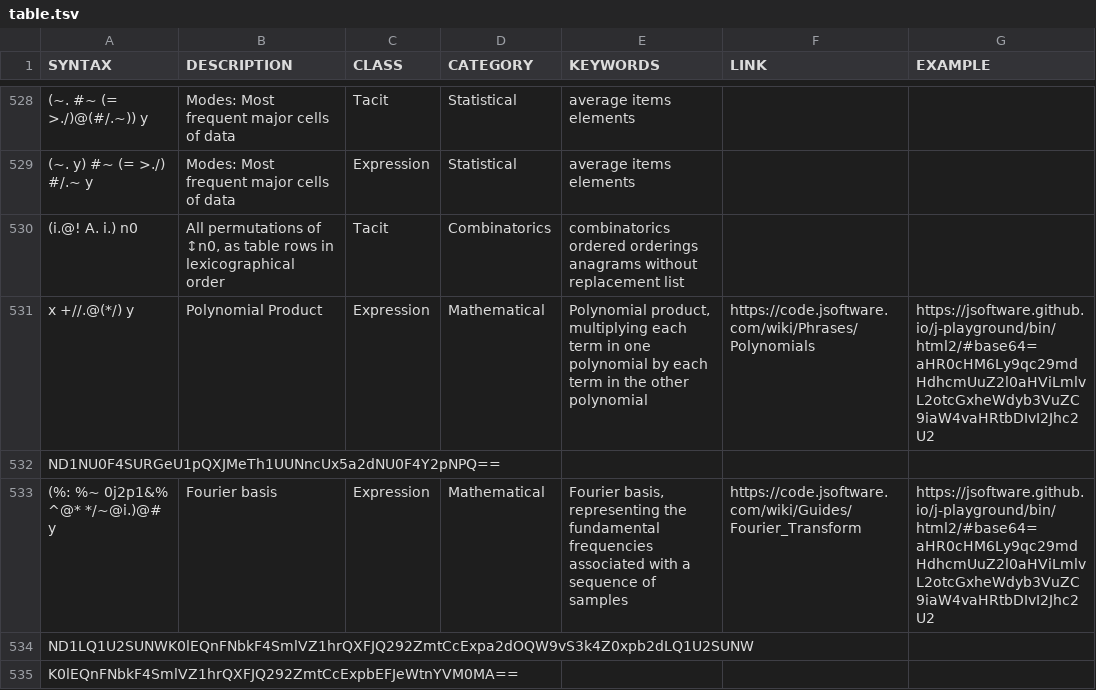
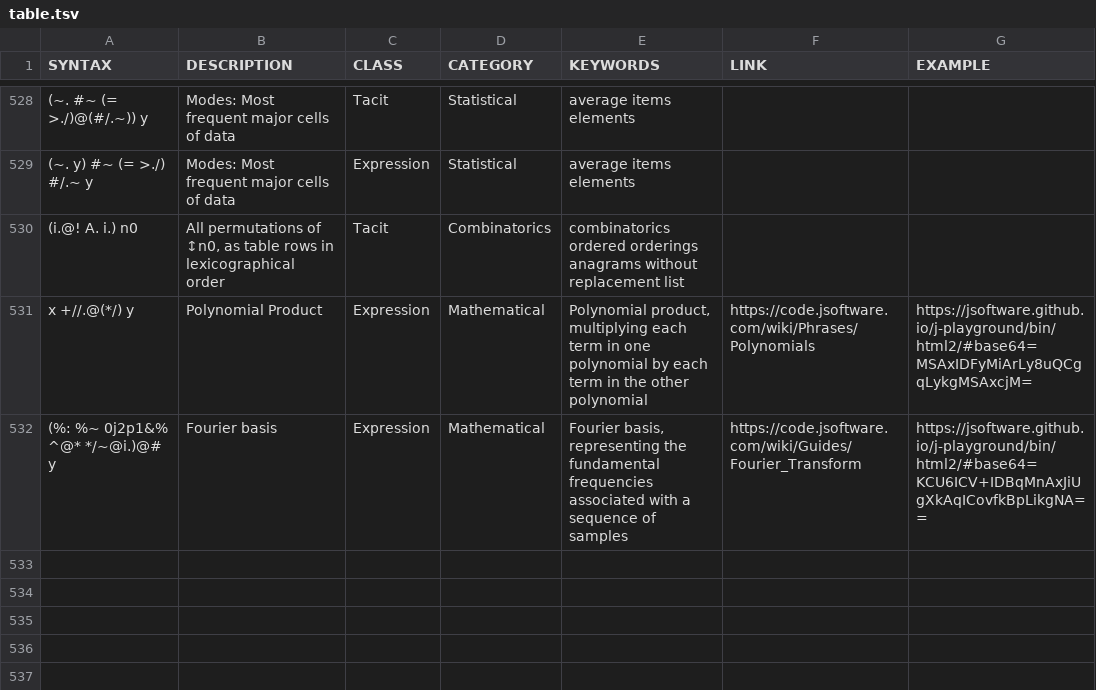
Before and after one commit to 0racle/Jsaurus, a TSV file: table.tsv, drawn as a sheet; only a part is shown, gaps mark what is left out; removed rows and columns are numbered as before the commit, all else as after; the diff names each change by its address in the sheet, - before the commit and + after, or states it on an @@ line.

Commit message:
fix playground links

```diff
--- a/table.tsv
+++ b/table.tsv
-G531 (EXAMPLE): https://jsoftware.github.io/j-playground/bin/html2/#base64=aHR0cHM6Ly9qc29mdHdhcmUuZ2l0aHViLmlvL2otcGxheWdyb3VuZC9iaW4vaHRtbDIvI2Jhc2U2
+G531 (EXAMPLE): https://jsoftware.github.io/j-playground/bin/html2/#base64=MSAxIDFyMiArLy8uQCgqLykgMSAxcjM=
-row 532: ND1NU0F4SURGeU1pQXJMeTh1UUNncUx5a2dNU0F4Y2pNPQ==
-G532 (EXAMPLE): https://jsoftware.github.io/j-playground/bin/html2/#base64=aHR0cHM6Ly9qc29mdHdhcmUuZ2l0aHViLmlvL2otcGxheWdyb3VuZC9iaW4vaHRtbDIvI2Jhc2U2
+G532 (EXAMPLE): https://jsoftware.github.io/j-playground/bin/html2/#base64=KCU6ICV+IDBqMnAxJiUgXkAqICovfkBpLikgNA==
-row 534: ND1LQ1U2SUNWK0lEQnFNbkF4SmlVZ1hrQXFJQ292ZmtCcExpa2dOQW9vS3k4Z0xpb2dLQ1U2SUNW
-row 535: K0lEQnFNbkF4SmlVZ1hrQXFJQ292ZmtCcExpbEFJeWtnYVM0MA==
```
